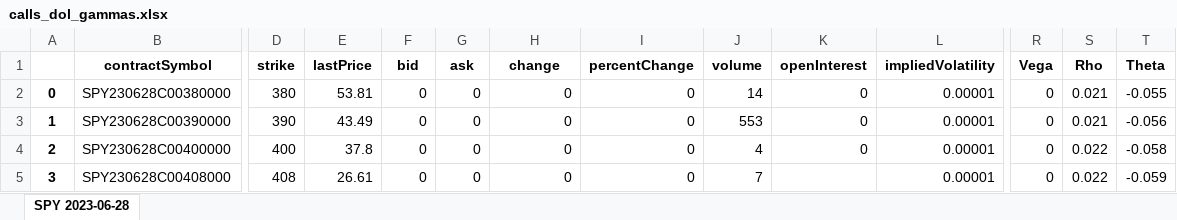
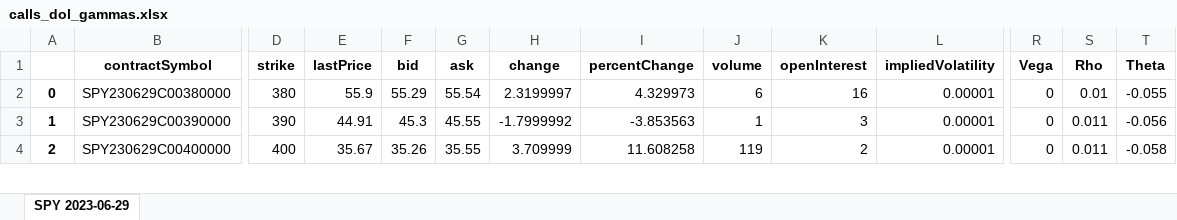
Before and after one commit to M3rcy-olu/Hedge-Fund-Behavior-Analysis, an Excel workbook: calls_dol_gammas.xlsx, sheet SPY 2023-06-29, drawn as a sheet; only a part is shown, gaps mark what is left out; values as stored, in another font and other column widths than the file's, no borders; removed rows and columns are numbered as before the commit, all else as after; rows hold the shown columns only; the diff covers the shown part only; the diff names each change by its address in the sheet, - before the commit and + after, or states it on an @@ line.

```diff
--- a/calls_dol_gammas.xlsx (sheet SPY 2023-06-29)
+++ b/calls_dol_gammas.xlsx (sheet SPY 2023-06-29)
-sheet tab: SPY 2023-06-28
+sheet tab: SPY 2023-06-29
-B2 (contractSymbol): SPY230628C00380000
+B2 (contractSymbol): SPY230629C00380000
-E2 (lastPrice): 53.81
+E2 (lastPrice): 55.9
-F2 (bid): 0
+F2 (bid): 55.29
-G2 (ask): 0
+G2 (ask): 55.54
-H2 (change): 0
+H2 (change): 2.3199997
-I2 (percentChange): 0
+I2 (percentChange): 4.329973
-J2 (volume): 14
+J2 (volume): 6
-K2 (openInterest): 0
+K2 (openInterest): 16
-S2 (Rho): 0.021
+S2 (Rho): 0.01
-B3 (contractSymbol): SPY230628C00390000
+B3 (contractSymbol): SPY230629C00390000
-E3 (lastPrice): 43.49
+E3 (lastPrice): 44.91
-F3 (bid): 0
+F3 (bid): 45.3
-G3 (ask): 0
+G3 (ask): 45.55
-H3 (change): 0
+H3 (change): -1.7999992
-I3 (percentChange): 0
+I3 (percentChange): -3.853563
-J3 (volume): 553
+J3 (volume): 1
-K3 (openInterest): 0
+K3 (openInterest): 3
-S3 (Rho): 0.021
+S3 (Rho): 0.011
-B4 (contractSymbol): SPY230628C00400000
+B4 (contractSymbol): SPY230629C00400000
-E4 (lastPrice): 37.8
+E4 (lastPrice): 35.67
-F4 (bid): 0
+F4 (bid): 35.26
-G4 (ask): 0
+G4 (ask): 35.55
-H4 (change): 0
+H4 (change): 3.709999
-I4 (percentChange): 0
+I4 (percentChange): 11.608258
-J4 (volume): 4
+J4 (volume): 119
-K4 (openInterest): 0
+K4 (openInterest): 2
-S4 (Rho): 0.022
+S4 (Rho): 0.011
-row 5: 3 | SPY230628C00408000 | 408 | 26.61 | 0 | 0 | 0 | 0 | 7 |  | 0.00001 | 0 | 0.022 | -0.059
```
Also changed, not shown: 12 added rows, 19 removed rows, 162 edited cells and row numbers in column A elsewhere in this sheet, calls_output.xlsx, puts_dol_gammas.xlsx, 4 other files.
